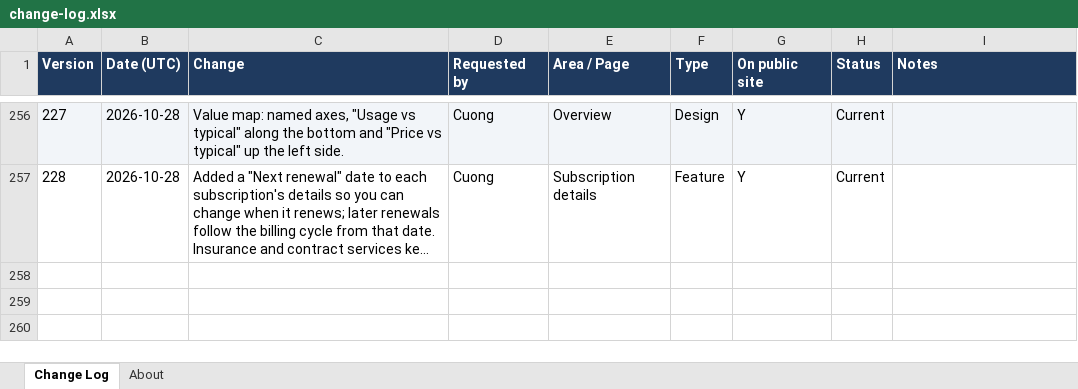
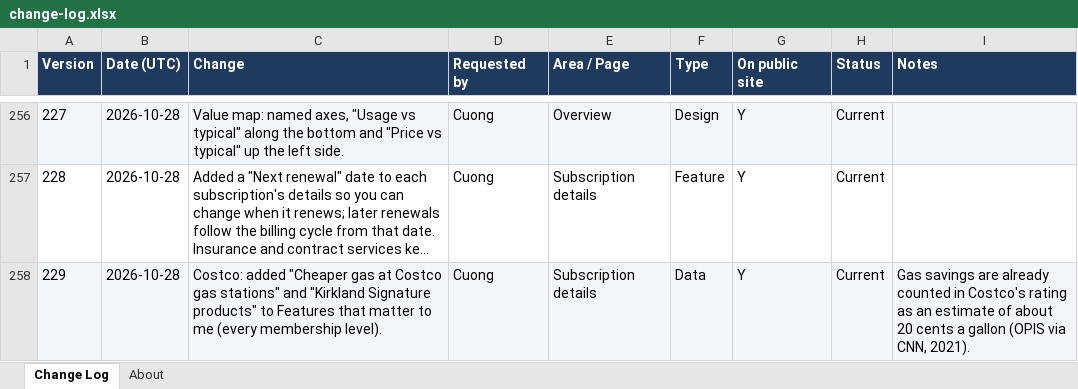
Before and after one commit to cquach1004/Subscription-keeper, an Excel workbook: changelog/change-log.xlsx, sheet Change Log, drawn as a sheet; only a part is shown, gaps mark what is left out; long unchanged cells end in …; values as stored, in another font and other column widths than the file's, no borders; the diff names each change by its address in the sheet, - before the commit and + after, or states it on an @@ line.

```diff
--- a/changelog/change-log.xlsx (sheet Change Log)
+++ b/changelog/change-log.xlsx (sheet Change Log)
+row 258: 229 | 2026-10-28 | Costco: added "Cheaper gas at Costco gas stations" and "Kirkland Signature products" to Features that matter to me (every membership level). | Cuong | Subscription details | Data | Y | Current | Gas savings are already counted in Costco's rating as an estimate of about 20 cents a gallon (OPIS via CNN, 2021).
```
Also changed, not shown: 4 other files.
